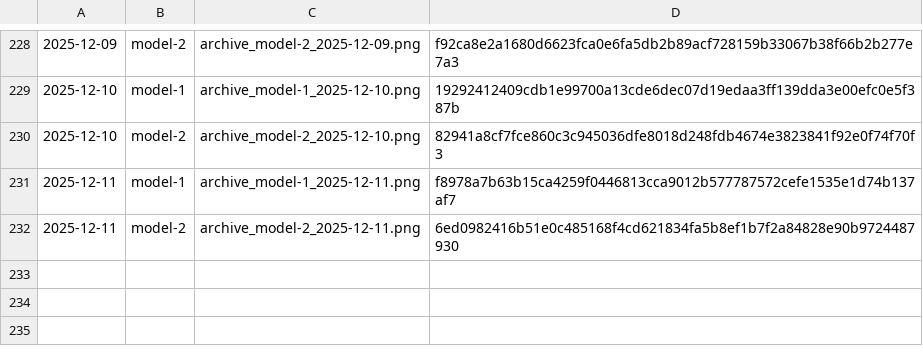
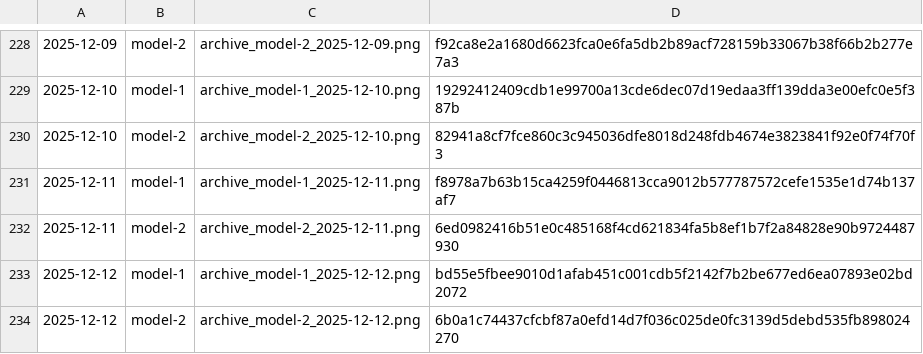
Before and after one commit to gothedistance25/my-website-archiver, a CSV file: archives/hashlog.csv, drawn as a sheet; only a part is shown, gaps mark what is left out; the diff names each change by its address in the sheet, - before the commit and + after, or states it on an @@ line.

```diff
--- a/archives/hashlog.csv
+++ b/archives/hashlog.csv
+row 233: 2025-12-12 | model-1 | archive_model-1_2025-12-12.png | bd55e5fbee9010d1afab451c001cdb5f2142f7b2be677ed6ea07893e02bd2072
+row 234: 2025-12-12 | model-2 | archive_model-2_2025-12-12.png | 6b0a1c74437cfcbf87a0efd14d7f036c025de0fc3139d5debd535fb898024270
```
Also changed, not shown: 2 other files.
